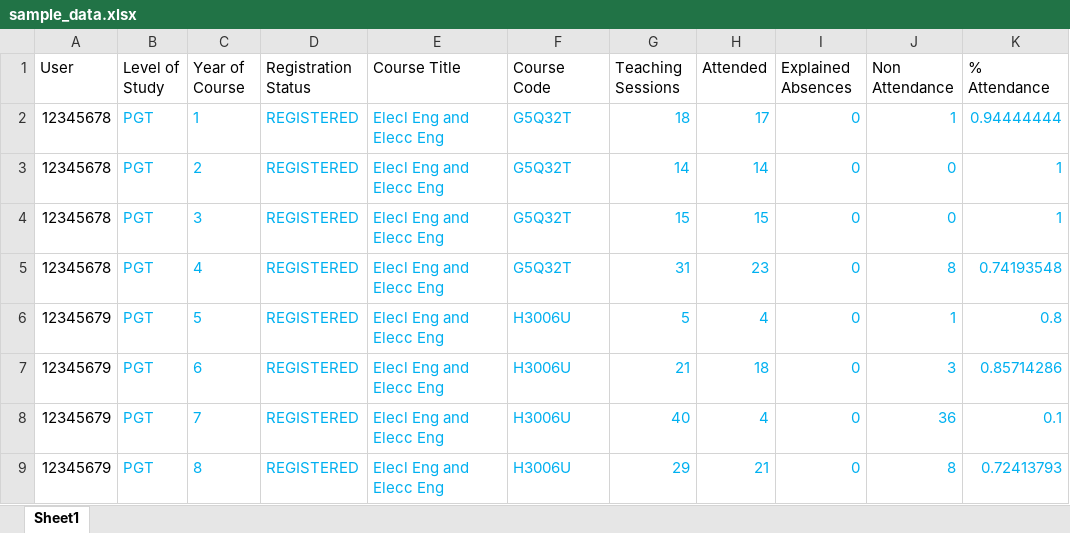
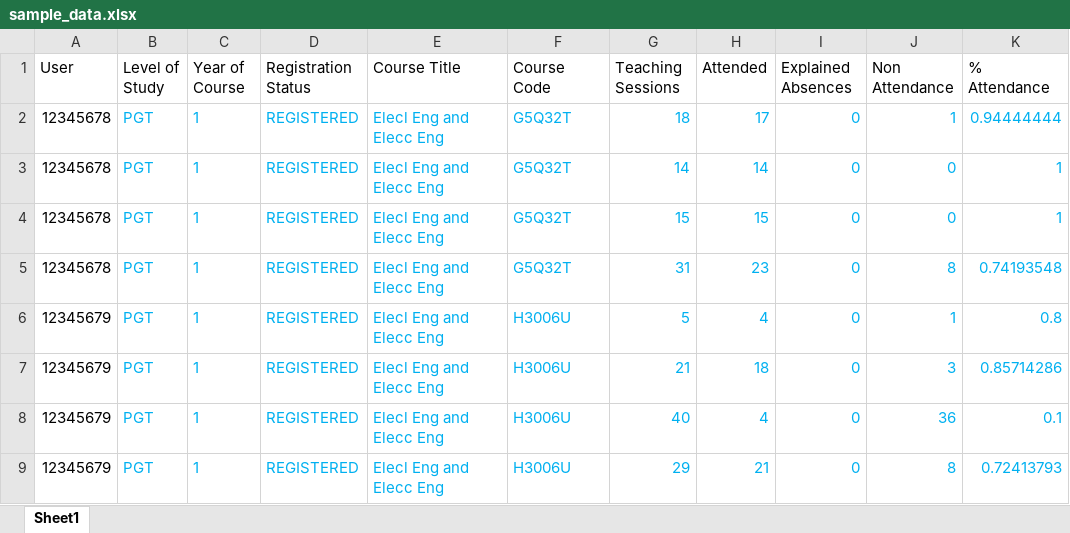
Before and after one commit to codeMarion/AttendanceProSPA, an Excel workbook: public/sample_data.xlsx, sheet Sheet1, drawn as a sheet; only a part is shown; values as stored, in another font and other column widths than the file's, no borders; the diff names each change by its address in the sheet, - before the commit and + after, or states it on an @@ line.

Commit message:
updated excel file

```diff
--- a/public/sample_data.xlsx (sheet Sheet1)
+++ b/public/sample_data.xlsx (sheet Sheet1)
-C3 (Year of Course): 2
+C3 (Year of Course): 1
-C4 (Year of Course): 3
+C4 (Year of Course): 1
-C5 (Year of Course): 4
+C5 (Year of Course): 1
-C6 (Year of Course): 5
+C6 (Year of Course): 1
-C7 (Year of Course): 6
+C7 (Year of Course): 1
-C8 (Year of Course): 7
+C8 (Year of Course): 1
-C9 (Year of Course): 8
+C9 (Year of Course): 1
```
